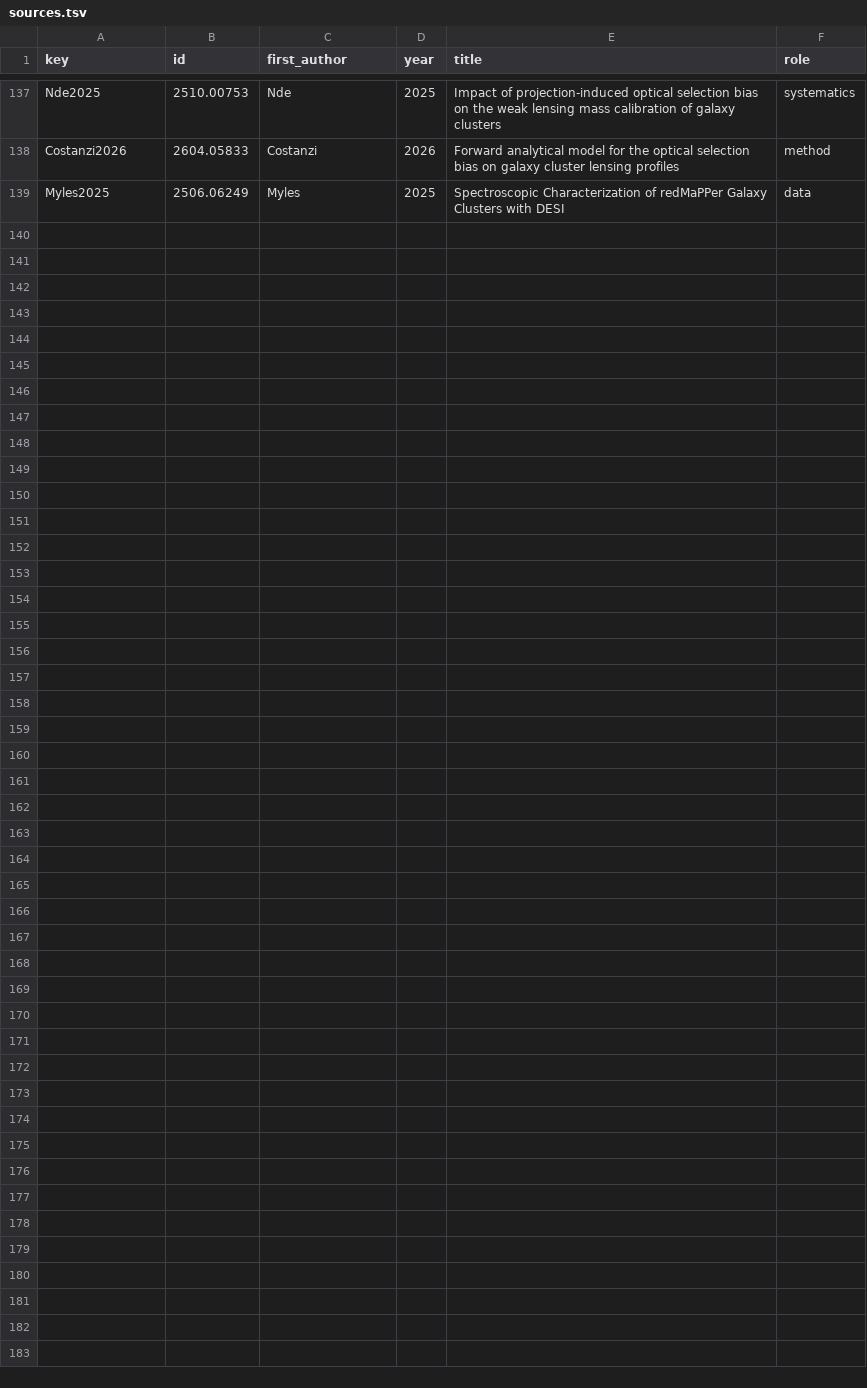
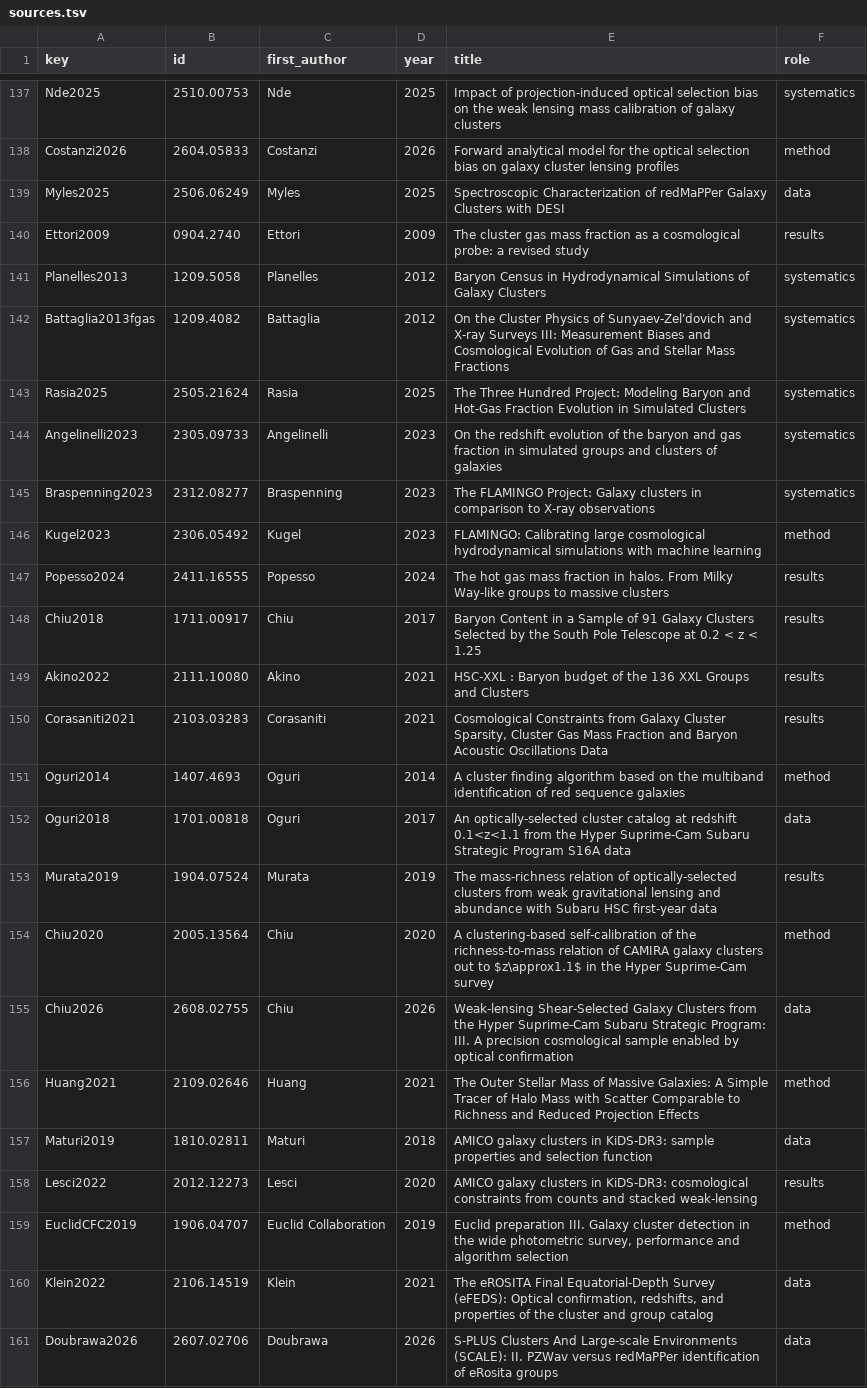
Before and after one commit to corentinravoux/cosmoskill, a TSV file: skills/cosmo-clusters/references/sources.tsv, drawn as a sheet; only a part is shown, gaps mark what is left out.

```diff
--- a/skills/cosmo-clusters/references/sources.tsv
+++ b/skills/cosmo-clusters/references/sources.tsv
@@ -139 +139,23 @@ Costanzi2026	2604.05833	Costanzi	2026	Forward analytical model for the optical s
 Myles2025	2506.06249	Myles	2025	Spectroscopic Characterization of redMaPPer Galaxy Clusters with DESI	data
+Ettori2009	0904.2740	Ettori	2009	The cluster gas mass fraction as a cosmological probe: a revised study	results
+Planelles2013	1209.5058	Planelles	2012	Baryon Census in Hydrodynamical Simulations of Galaxy Clusters	systematics
+Battaglia2013fgas	1209.4082	Battaglia	2012	On the Cluster Physics of Sunyaev-Zel'dovich and X-ray Surveys III: Measurement Biases and Cosmological Evolution of Gas and Stellar Mass Fractions	systematics
+Rasia2025	2505.21624	Rasia	2025	The Three Hundred Project: Modeling Baryon and Hot-Gas Fraction Evolution in Simulated Clusters	systematics
+Angelinelli2023	2305.09733	Angelinelli	2023	On the redshift evolution of the baryon and gas fraction in simulated groups and clusters of galaxies	systematics
+Braspenning2023	2312.08277	Braspenning	2023	The FLAMINGO Project: Galaxy clusters in comparison to X-ray observations	systematics
+Kugel2023	2306.05492	Kugel	2023	FLAMINGO: Calibrating large cosmological hydrodynamical simulations with machine learning	method
+Popesso2024	2411.16555	Popesso	2024	The hot gas mass fraction in halos. From Milky Way-like groups to massive clusters	results
+Chiu2018	1711.00917	Chiu	2017	Baryon Content in a Sample of 91 Galaxy Clusters Selected by the South Pole Telescope at 0.2 < z < 1.25	results
+Akino2022	2111.10080	Akino	2021	HSC-XXL : Baryon budget of the 136 XXL Groups and Clusters	results
+Corasaniti2021	2103.03283	Corasaniti	2021	Cosmological Constraints from Galaxy Cluster Sparsity, Cluster Gas Mass Fraction and Baryon Acoustic Oscillations Data	results
+Oguri2014	1407.4693	Oguri	2014	A cluster finding algorithm based on the multiband identification of red sequence galaxies	method
+Oguri2018	1701.00818	Oguri	2017	An optically-selected cluster catalog at redshift 0.1<z<1.1 from the Hyper Suprime-Cam Subaru Strategic Program S16A data	data
+Murata2019	1904.07524	Murata	2019	The mass-richness relation of optically-selected clusters from weak gravitational lensing and abundance with Subaru HSC first-year data	results
+Chiu2020	2005.13564	Chiu	2020	A clustering-based self-calibration of the richness-to-mass relation of CAMIRA galaxy clusters out to $z\approx1.1$ in the Hyper Suprime-Cam survey	method
+Chiu2026	2608.02755	Chiu	2026	Weak-lensing Shear-Selected Galaxy Clusters from the Hyper Suprime-Cam Subaru Strategic Program: III. A precision cosmological sample enabled by optical confirmation	data
+Huang2021	2109.02646	Huang	2021	The Outer Stellar Mass of Massive Galaxies: A Simple Tracer of Halo Mass with Scatter Comparable to Richness and Reduced Projection Effects	method
+Maturi2019	1810.02811	Maturi	2018	AMICO galaxy clusters in KiDS-DR3: sample properties and selection function	data
+Lesci2022	2012.12273	Lesci	2020	AMICO galaxy clusters in KiDS-DR3: cosmological constraints from counts and stacked weak-lensing	results
+EuclidCFC2019	1906.04707	Euclid Collaboration	2019	Euclid preparation III. Galaxy cluster detection in the wide photometric survey, performance and algorithm selection	method
+Klein2022	2106.14519	Klein	2021	The eROSITA Final Equatorial-Depth Survey (eFEDS): Optical confirmation, redshifts, and properties of the cluster and group catalog	data
+Doubrawa2026	2607.02706	Doubrawa	2026	S-PLUS Clusters And Large-scale Environments (SCALE): II. PZWav versus redMaPPer identification of eRosita groups	data
```
Also changed, not shown: skills/cosmo-data-pipelines/references/sources.tsv, skills/cosmo-galaxy-halo-connection/references/sources.tsv, 24 other files.
